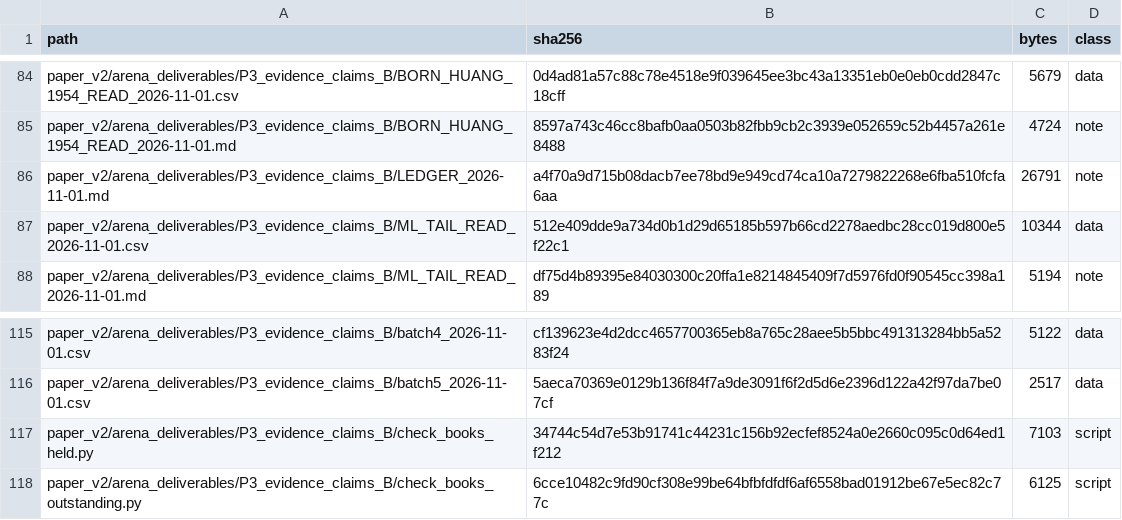
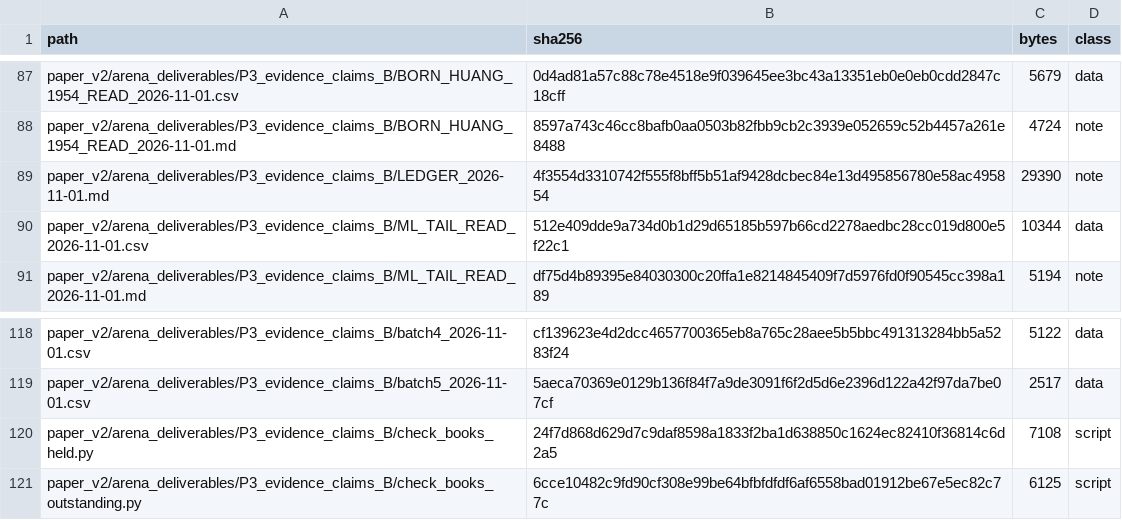
Before and after one commit to vipin-oss/le, a CSV file: paper_v2/arena_deliverables/RELEASE_MANIFEST_2026-11-01.csv, drawn as a sheet; only a part is shown, gaps mark what is left out; the diff covers the shown part only.

```diff
--- a/paper_v2/arena_deliverables/RELEASE_MANIFEST_2026-11-01.csv
+++ b/paper_v2/arena_deliverables/RELEASE_MANIFEST_2026-11-01.csv
@@ -85,3 +88,3 @@ paper_v2/arena_deliverables/P3_evidence_claims_B/BORN_HUANG_1954_READ_2026-11-01
 paper_v2/arena_deliverables/P3_evidence_claims_B/BORN_HUANG_1954_READ_2026-11-01.md,8597a743c46cc8bafb0aa0503b82fbb9cb2c3939e052659c52b4457a261e8488,4724,note
-paper_v2/arena_deliverables/P3_evidence_claims_B/LEDGER_2026-11-01.md,a4f70a9d715b08dacb7ee78bd9e949cd74ca10a7279822268e6fba510fcfa6aa,26791,note
+paper_v2/arena_deliverables/P3_evidence_claims_B/LEDGER_2026-11-01.md,4f3554d3310742f555f8bff5b51af9428dcbec84e13d495856780e58ac495854,29390,note
 paper_v2/arena_deliverables/P3_evidence_claims_B/ML_TAIL_READ_2026-11-01.csv,512e409dde9a734d0b1d29d65185b597b66cd2278aedbc28cc019d800e5f22c1,10344,data
@@ -116,3 +119,3 @@ paper_v2/arena_deliverables/P3_evidence_claims_B/batch4_2026-11-01.csv,cf139623e
 paper_v2/arena_deliverables/P3_evidence_claims_B/batch5_2026-11-01.csv,5aeca70369e0129b136f84f7a9de3091f6f2d5d6e2396d122a42f97da7be07cf,2517,data
-paper_v2/arena_deliverables/P3_evidence_claims_B/check_books_held.py,34744c54d7e53b91741c44231c156b92ecfef8524a0e2660c095c0d64ed1f212,7103,script
+paper_v2/arena_deliverables/P3_evidence_claims_B/check_books_held.py,24f7d868d629d7c9daf8598a1833f2ba1d638850c1624ec82410f36814c6d2a5,7108,script
 paper_v2/arena_deliverables/P3_evidence_claims_B/check_books_outstanding.py,6cce10482c9fd90cf308e99be64bfbfdfdf6af6558bad01912be67e5ec82c77c,6125,script
```
Also changed, not shown: 3 added rows and 15 edited cells elsewhere in this file, paper_v2/arena_deliverables/P3_atlas/atlas_case_coverage.csv, 12 other files.
